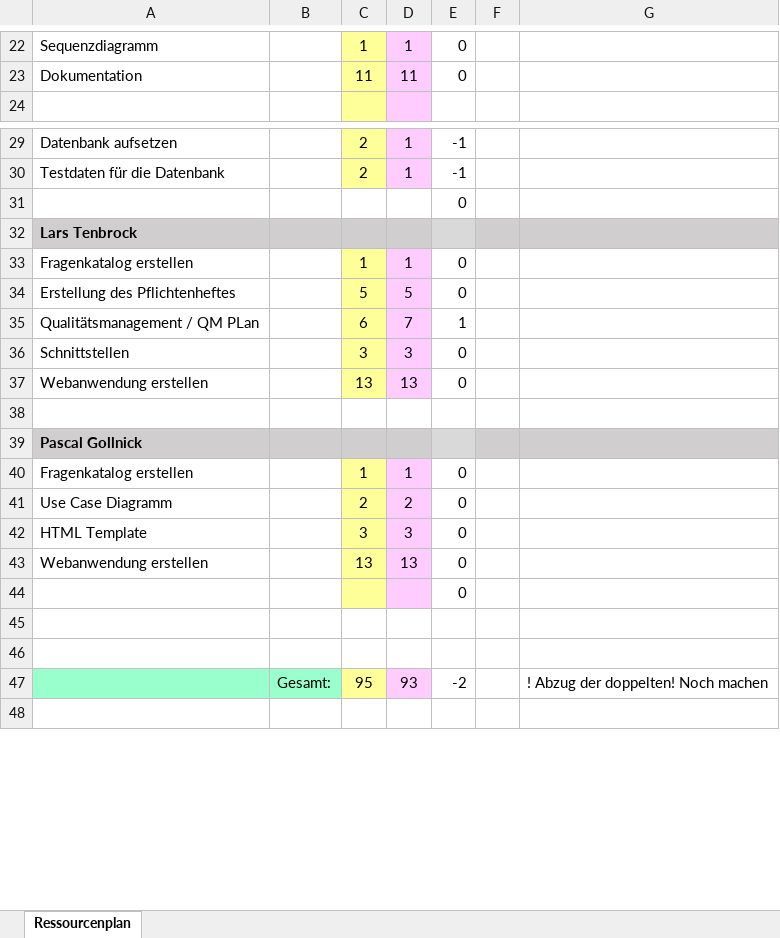
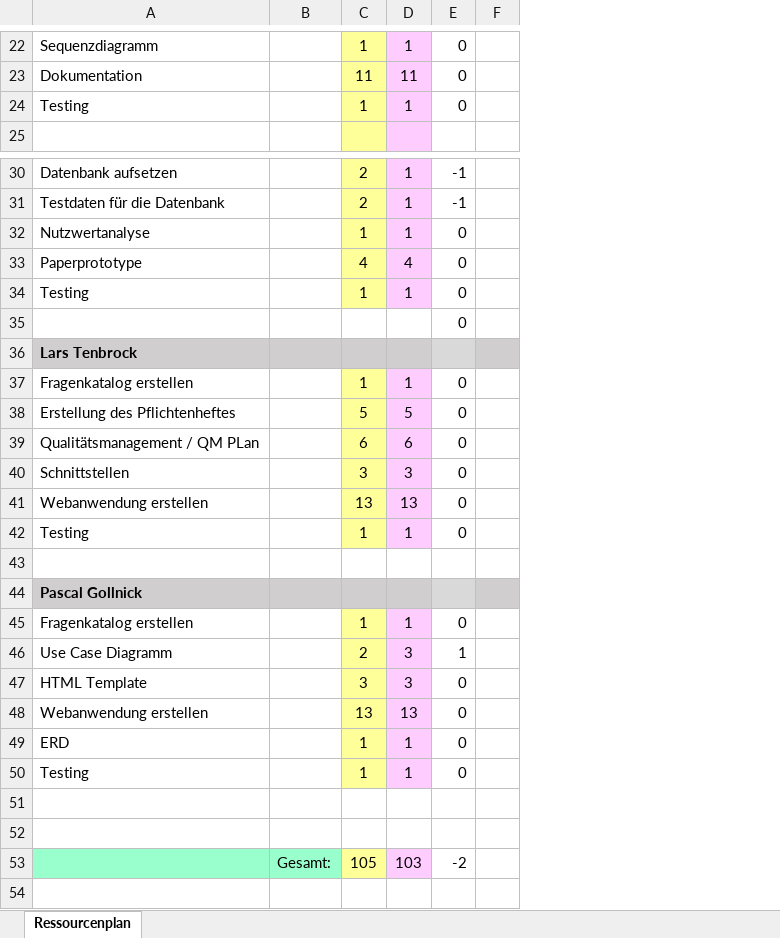
Before and after one commit to Dusty0071/OberstufenProjekt, an Excel workbook: Dokumentation + Diagramme etc/Ressourcenplanung.xlsx, sheet Ressourcenplan, drawn as a sheet; only a part is shown, gaps mark what is left out; values as stored, in another font and other column widths than the file's, no borders; conditional formats not drawn; removed rows and columns are numbered as before the commit, all else as after; the diff names each change by its address in the sheet, - before the commit and + after, or states it on an @@ line.

```diff
--- a/Dokumentation + Diagramme etc/Ressourcenplanung.xlsx (sheet Ressourcenplan)
+++ b/Dokumentation + Diagramme etc/Ressourcenplanung.xlsx (sheet Ressourcenplan)
-column F, empty
-column G, row 47: ! Abzug der doppelten! Noch machen
+column F, empty
+row 24: Testing |  | 1 | 1 | 0
+row 32: Nutzwertanalyse |  | 1 | 1 | 0
+row 33: Paperprototype |  | 4 | 4 | 0
+row 34: Testing |  | 1 | 1 | 0
-D39: 7
+D39: 6
-E39: 1
+E39: 0
+row 42: Testing |  | 1 | 1 | 0
-D46: 2
+D46: 3
-E46: 0
+E46: 1
-row 44:  |  |  |  | 0
+row 49: ERD |  | 1 | 1 | 0
+row 50: Testing |  | 1 | 1 | 0
-C53: 95
+C53: 105
-D53: 93
+D53: 103
```
Also changed, not shown: formulas that keep their value, Dokumentation + Diagramme etc/Zeitplan.xlsx, Tagesberichte/Tagesbericht.xlsx.
